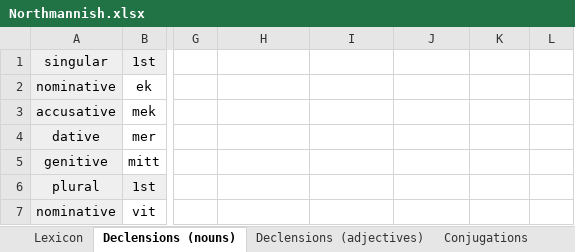
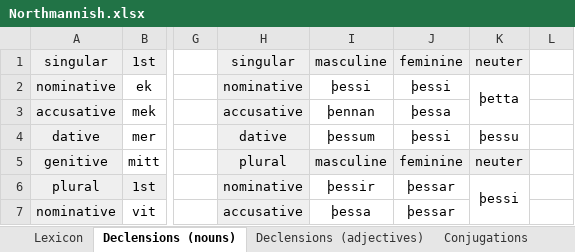
Before and after one commit to Oneo64/Aldraheimr2ndEdition, an Excel workbook: Literature/Languages/Northmannish.xlsx, sheet Declensions (nouns), drawn as a sheet; only a part is shown, gaps mark what is left out; values as stored, in another font and other column widths than the file's, no borders; charts and pictures not drawn; the diff covers the shown part only; the diff names each change by its address in the sheet, - before the commit and + after, or states it on an @@ line.

```diff
--- a/Literature/Languages/Northmannish.xlsx (sheet Declensions (nouns))
+++ b/Literature/Languages/Northmannish.xlsx (sheet Declensions (nouns))
-H1: (empty)
+H1: singular
-H1:K1 fill: none
+H1:K1 fill: #EFEFEF
-I1: (empty)
+I1: masculine
-J1: (empty)
+J1: feminine
-K1: (empty)
+K1: neuter
-H2: (empty)
+H2: nominative
-H2:H4 fill: none
+H2:H4 fill: #EFEFEF
-I2: (empty)
+I2: þessi
-J2: (empty)
+J2: þessi
-K2: (empty)
+K2: þetta
+K2:K3 merged
-H3: (empty)
+H3: accusative
-I3: (empty)
+I3: þennan
-J3: (empty)
+J3: þessa
-H4: (empty)
+H4: dative
-I4: (empty)
+I4: þessum
-J4: (empty)
+J4: þessi
-K4: (empty)
+K4: þessu
-H5: (empty)
+H5: plural
-H5:K5 fill: none
+H5:K5 fill: #EFEFEF
-I5: (empty)
+I5: masculine
-J5: (empty)
+J5: feminine
-K5: (empty)
+K5: neuter
-H6: (empty)
+H6: nominative
-H6:H7 fill: none
+H6:H7 fill: #EFEFEF
-I6: (empty)
+I6: þessir
-J6:J7: (empty)
+J6:J7: þessar
-K6: (empty)
+K6: þessi
+K6:K7 merged
-H7: (empty)
+H7: accusative
-I7: (empty)
+I7: þessa
```
Also changed, not shown: 2 edited cells, cell formats and merged cells elsewhere in this sheet, sheet Lexicon, sheet Conjugations, sheet Evolution Rules, other sheet tabs, charts or pictures.
